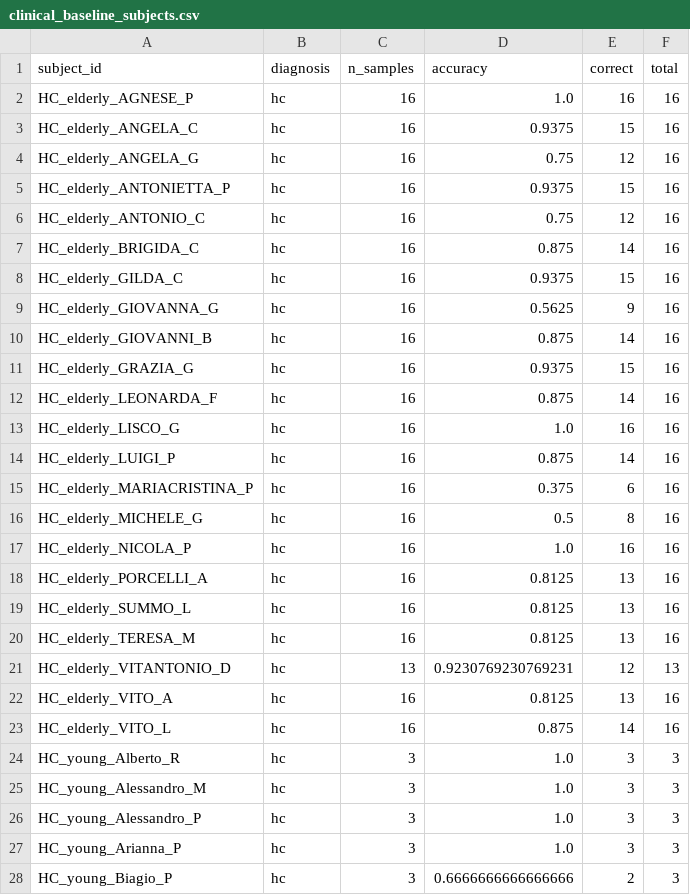
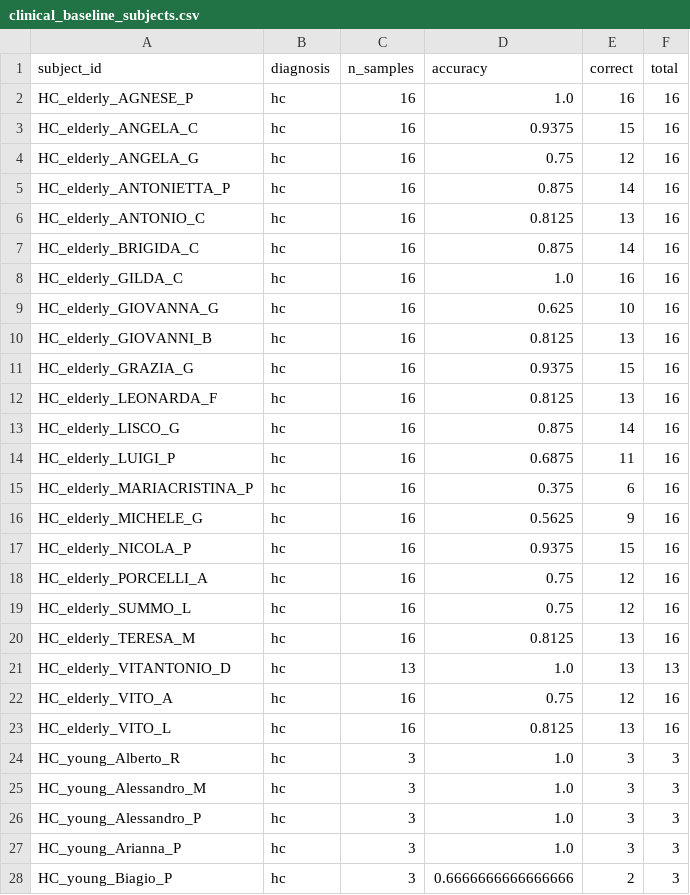
Before and after one commit to smayan-gowda/pd-interpretability, a CSV file: results/clinical_baseline_subjects.csv, drawn as a sheet; only a part is shown; the diff covers the shown part only.

Commit message:
update baseline results with 17 features including voicing fraction

```diff
--- a/results/clinical_baseline_subjects.csv
+++ b/results/clinical_baseline_subjects.csv
@@ -4,21 +4,21 @@ HC_elderly_ANGELA_C,hc,16,0.9375,15,16
 HC_elderly_ANGELA_G,hc,16,0.75,12,16
-HC_elderly_ANTONIETTA_P,hc,16,0.9375,15,16
-HC_elderly_ANTONIO_C,hc,16,0.75,12,16
+HC_elderly_ANTONIETTA_P,hc,16,0.875,14,16
+HC_elderly_ANTONIO_C,hc,16,0.8125,13,16
 HC_elderly_BRIGIDA_C,hc,16,0.875,14,16
-HC_elderly_GILDA_C,hc,16,0.9375,15,16
-HC_elderly_GIOVANNA_G,hc,16,0.5625,9,16
-HC_elderly_GIOVANNI_B,hc,16,0.875,14,16
+HC_elderly_GILDA_C,hc,16,1.0,16,16
+HC_elderly_GIOVANNA_G,hc,16,0.625,10,16
+HC_elderly_GIOVANNI_B,hc,16,0.8125,13,16
 HC_elderly_GRAZIA_G,hc,16,0.9375,15,16
-HC_elderly_LEONARDA_F,hc,16,0.875,14,16
-HC_elderly_LISCO_G,hc,16,1.0,16,16
-HC_elderly_LUIGI_P,hc,16,0.875,14,16
+HC_elderly_LEONARDA_F,hc,16,0.8125,13,16
+HC_elderly_LISCO_G,hc,16,0.875,14,16
+HC_elderly_LUIGI_P,hc,16,0.6875,11,16
 HC_elderly_MARIACRISTINA_P,hc,16,0.375,6,16
-HC_elderly_MICHELE_G,hc,16,0.5,8,16
-HC_elderly_NICOLA_P,hc,16,1.0,16,16
-HC_elderly_PORCELLI_A,hc,16,0.8125,13,16
-HC_elderly_SUMMO_L,hc,16,0.8125,13,16
+HC_elderly_MICHELE_G,hc,16,0.5625,9,16
+HC_elderly_NICOLA_P,hc,16,0.9375,15,16
+HC_elderly_PORCELLI_A,hc,16,0.75,12,16
+HC_elderly_SUMMO_L,hc,16,0.75,12,16
 HC_elderly_TERESA_M,hc,16,0.8125,13,16
-HC_elderly_VITANTONIO_D,hc,13,0.9230769230769231,12,13
-HC_elderly_VITO_A,hc,16,0.8125,13,16
-HC_elderly_VITO_L,hc,16,0.875,14,16
+HC_elderly_VITANTONIO_D,hc,13,1.0,13,13
+HC_elderly_VITO_A,hc,16,0.75,12,16
+HC_elderly_VITO_L,hc,16,0.8125,13,16
 HC_young_Alberto_R,hc,3,1.0,3,3
```
Also changed, not shown: 36 edited cells elsewhere in this file, 1 other file.
